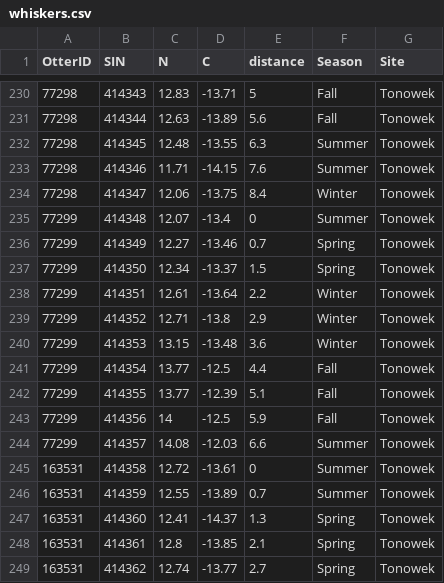
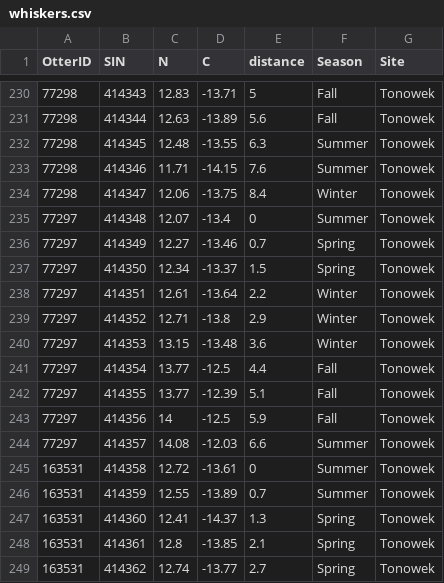
Before and after one commit to APECS-ak/APECS-master-repos, a CSV file: Sea_otter_foraging/SI/whiskers.csv, drawn as a sheet; only a part is shown, gaps mark what is left out; the diff covers the shown part only.

Commit message:
Minor changes to mixing model, added final otters and tegula.

```diff
--- a/Sea_otter_foraging/SI/whiskers.csv
+++ b/Sea_otter_foraging/SI/whiskers.csv
@@ -234,12 +234,12 @@
 77298,414347,12.06,-13.75,8.4,Winter,Tonowek
-77299,414348,12.07,-13.4,0,Summer,Tonowek
-77299,414349,12.27,-13.46,0.7,Spring,Tonowek
-77299,414350,12.34,-13.37,1.5,Spring,Tonowek
-77299,414351,12.61,-13.64,2.2,Winter,Tonowek
-77299,414352,12.71,-13.8,2.9,Winter,Tonowek
-77299,414353,13.15,-13.48,3.6,Winter,Tonowek
-77299,414354,13.77,-12.5,4.4,Fall,Tonowek
-77299,414355,13.77,-12.39,5.1,Fall,Tonowek
-77299,414356,14,-12.5,5.9,Fall,Tonowek
-77299,414357,14.08,-12.03,6.6,Summer,Tonowek
+77297,414348,12.07,-13.4,0,Summer,Tonowek
+77297,414349,12.27,-13.46,0.7,Spring,Tonowek
+77297,414350,12.34,-13.37,1.5,Spring,Tonowek
+77297,414351,12.61,-13.64,2.2,Winter,Tonowek
+77297,414352,12.71,-13.8,2.9,Winter,Tonowek
+77297,414353,13.15,-13.48,3.6,Winter,Tonowek
+77297,414354,13.77,-12.5,4.4,Fall,Tonowek
+77297,414355,13.77,-12.39,5.1,Fall,Tonowek
+77297,414356,14,-12.5,5.9,Fall,Tonowek
+77297,414357,14.08,-12.03,6.6,Summer,Tonowek
 163531,414358,12.72,-13.61,0,Summer,Tonowek
```
Also changed, not shown: 21 added rows elsewhere in this file, Sea_otter_foraging/SI/oddotter.csv, Sea_otter_foraging/SI/prey_sources.csv, 9 other files.
